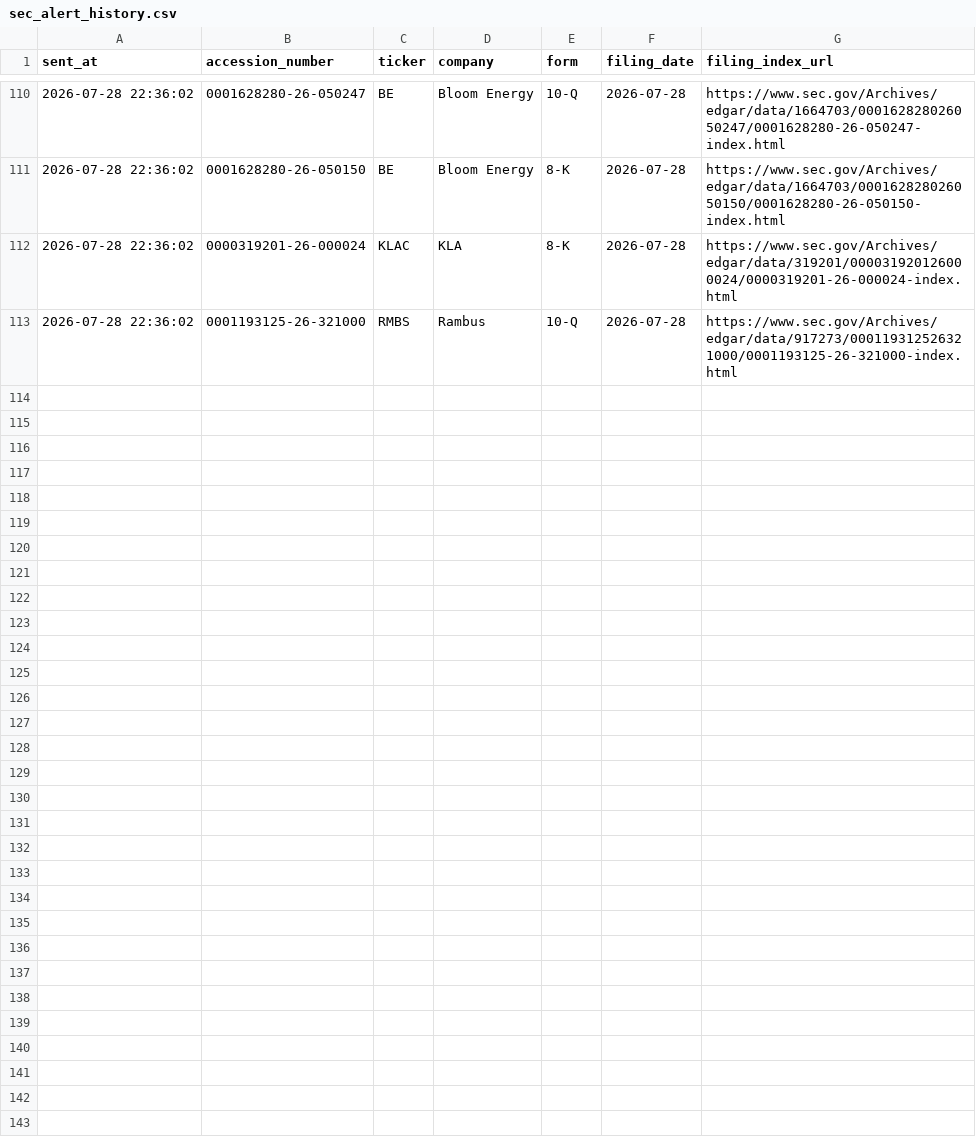
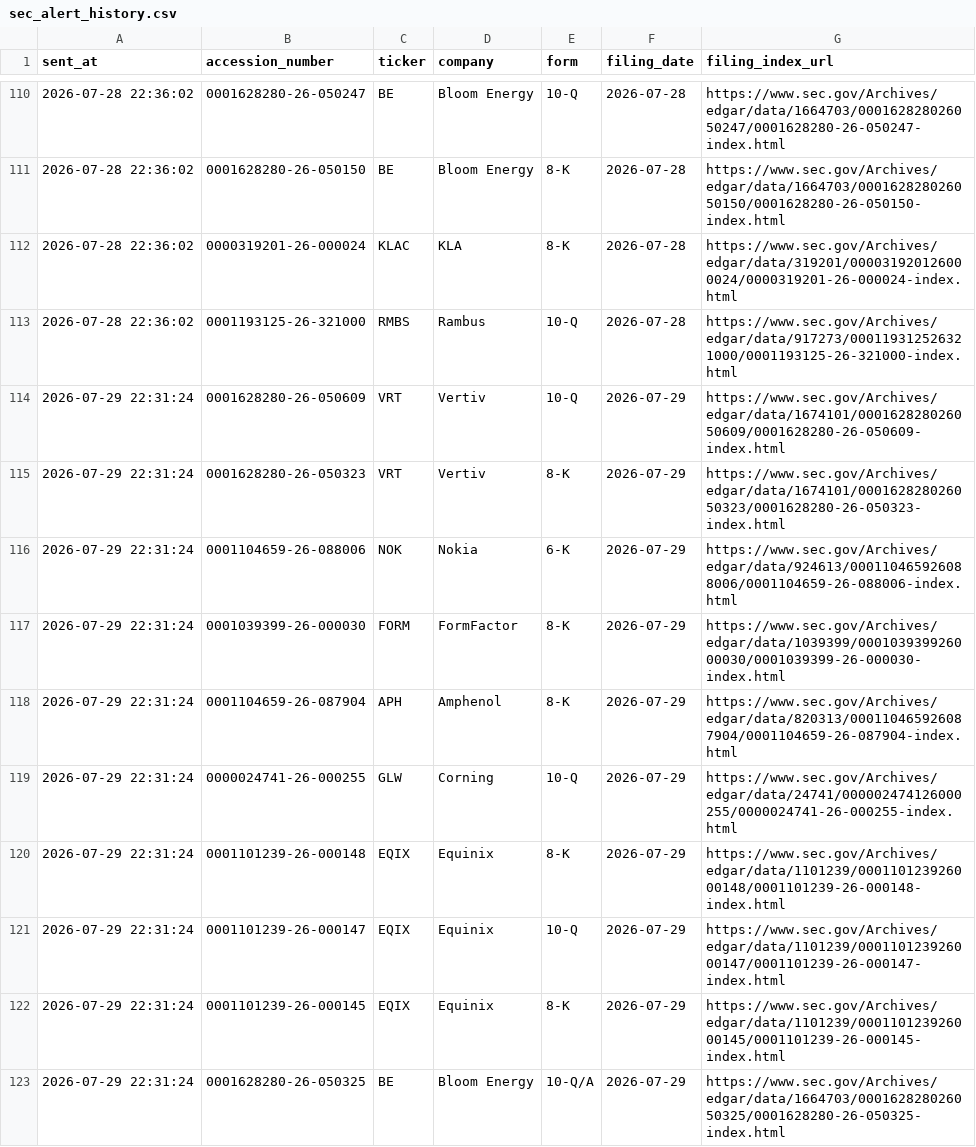
Before and after one commit to GhcFrank/investment-os, a CSV file: data/events/sec_alert_history.csv, drawn as a sheet; only a part is shown, gaps mark what is left out.

```diff
--- a/data/events/sec_alert_history.csv
+++ b/data/events/sec_alert_history.csv
@@ -113 +113,11 @@ sent_at,accession_number,ticker,company,form,filing_date,filing_index_url
 2026-07-28 22:36:02,0001193125-26-321000,RMBS,Rambus,10-Q,2026-07-28,https://www.sec.gov/Archives/edgar/data/917273/000119312526321000/0001193125-26-321000-index.html
+2026-07-29 22:31:24,0001628280-26-050609,VRT,Vertiv,10-Q,2026-07-29,https://www.sec.gov/Archives/edgar/data/1674101/000162828026050609/0001628280-26-050609-index.html
+2026-07-29 22:31:24,0001628280-26-050323,VRT,Vertiv,8-K,2026-07-29,https://www.sec.gov/Archives/edgar/data/1674101/000162828026050323/0001628280-26-050323-index.html
+2026-07-29 22:31:24,0001104659-26-088006,NOK,Nokia,6-K,2026-07-29,https://www.sec.gov/Archives/edgar/data/924613/000110465926088006/0001104659-26-088006-index.html
+2026-07-29 22:31:24,0001039399-26-000030,FORM,FormFactor,8-K,2026-07-29,https://www.sec.gov/Archives/edgar/data/1039399/000103939926000030/0001039399-26-000030-index.html
+2026-07-29 22:31:24,0001104659-26-087904,APH,Amphenol,8-K,2026-07-29,https://www.sec.gov/Archives/edgar/data/820313/000110465926087904/0001104659-26-087904-index.html
+2026-07-29 22:31:24,0000024741-26-000255,GLW,Corning,10-Q,2026-07-29,https://www.sec.gov/Archives/edgar/data/24741/000002474126000255/0000024741-26-000255-index.html
+2026-07-29 22:31:24,0001101239-26-000148,EQIX,Equinix,8-K,2026-07-29,https://www.sec.gov/Archives/edgar/data/1101239/000110123926000148/0001101239-26-000148-index.html
+2026-07-29 22:31:24,0001101239-26-000147,EQIX,Equinix,10-Q,2026-07-29,https://www.sec.gov/Archives/edgar/data/1101239/000110123926000147/0001101239-26-000147-index.html
+2026-07-29 22:31:24,0001101239-26-000145,EQIX,Equinix,8-K,2026-07-29,https://www.sec.gov/Archives/edgar/data/1101239/000110123926000145/0001101239-26-000145-index.html
+2026-07-29 22:31:24,0001628280-26-050325,BE,Bloom Energy,10-Q/A,2026-07-29,https://www.sec.gov/Archives/edgar/data/1664703/000162828026050325/0001628280-26-050325-index.html
```
Also changed, not shown: data/events/sec_filings.csv, data/market_data/cnn_fear_greed_history.csv, 12 other files.
